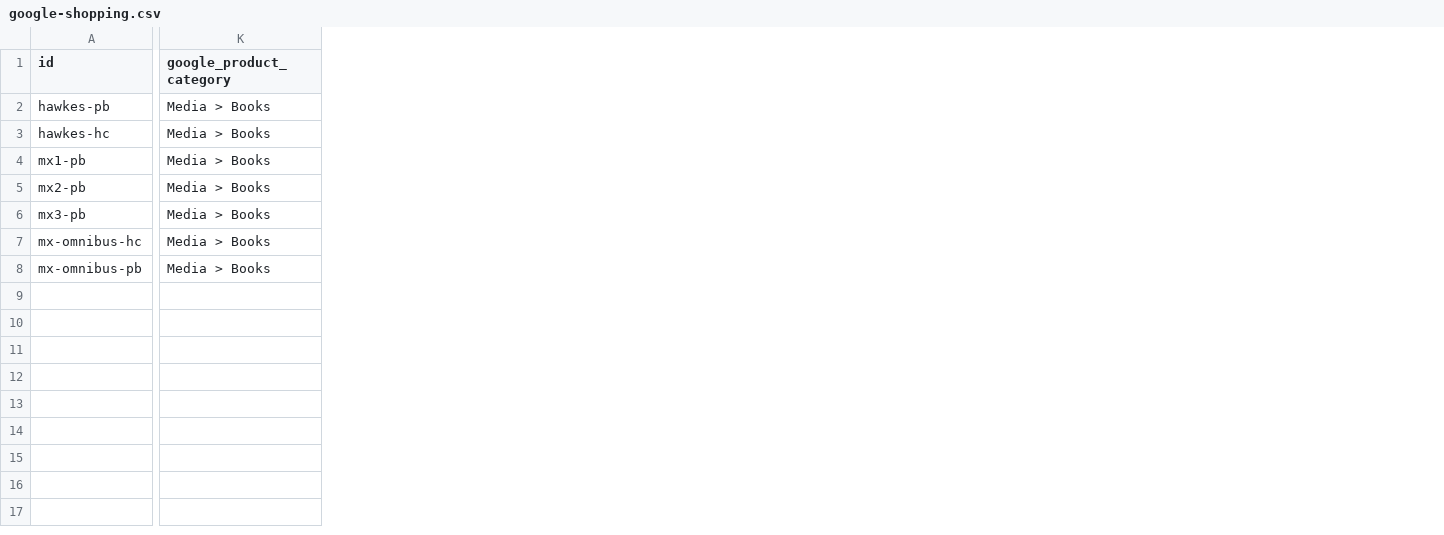
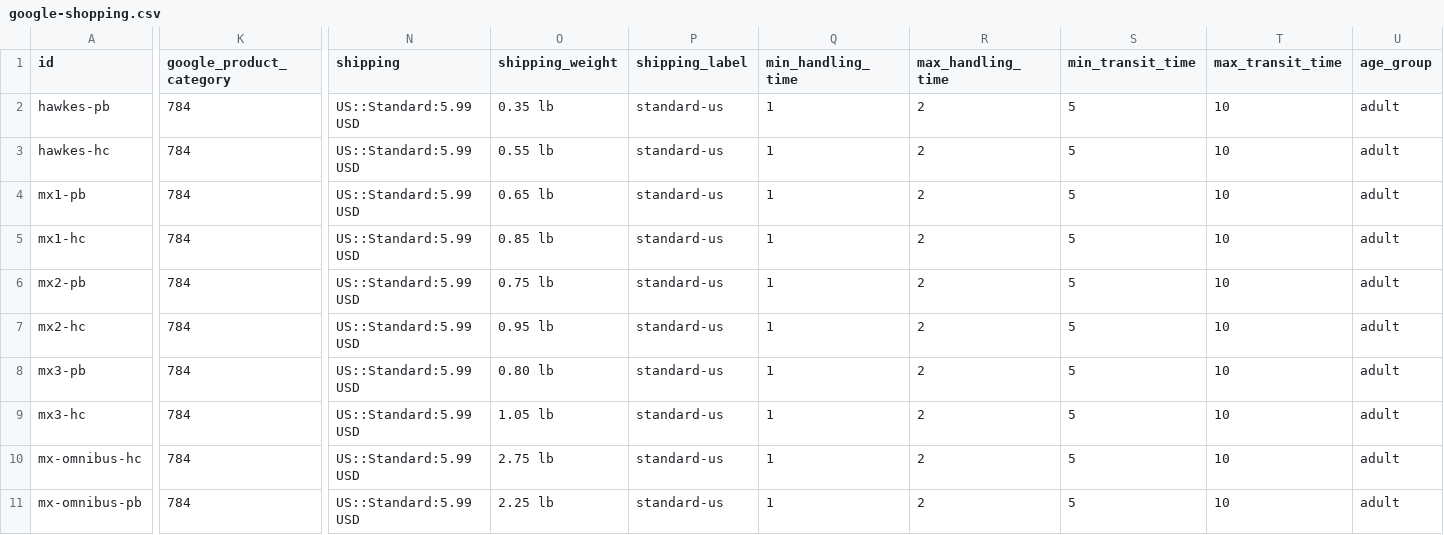
Before and after one commit to MastersX888/jasoncholloway.com, a CSV file: public/feeds/google-shopping.csv, drawn as a sheet; only a part is shown, gaps mark what is left out; addresses are those after the commit; rows hold the shown columns only; the diff covers the shown part only; the diff names each change by its address in the sheet, - before the commit and + after, or states it on an @@ line.

```diff
--- a/public/feeds/google-shopping.csv
+++ b/public/feeds/google-shopping.csv
+column N (shipping), rows 2-4: all US::Standard:5.99 USD; row 6: US::Standard:5.99 USD; row 8: US::Standard:5.99 USD; rows 10-11: US::Standard:5.99 USD | US::Standard:5.99 USD
+column O (shipping_weight), rows 2-4: 0.35 lb | 0.55 lb | 0.65 lb; row 6: 0.75 lb; row 8: 0.80 lb; rows 10-11: 2.75 lb | 2.25 lb
+column P (shipping_label), rows 2-4: all standard-us; row 6: standard-us; row 8: standard-us; rows 10-11: standard-us | standard-us
+column Q (min_handling_time), rows 2-4: all 1; row 6: 1; row 8: 1; rows 10-11: 1 | 1
+column R (max_handling_time), rows 2-4: all 2; row 6: 2; row 8: 2; rows 10-11: 2 | 2
+column S (min_transit_time), rows 2-4: all 5; row 6: 5; row 8: 5; rows 10-11: 5 | 5
+column T (max_transit_time), rows 2-4: all 10; row 6: 10; row 8: 10; rows 10-11: 10 | 10
+column U (age_group), rows 2-4: all adult; row 6: adult; row 8: adult; rows 10-11: adult | adult
-K2:K4 (google_product_category): Media > Books
+K2:K4 (google_product_category): 784
+row 5: mx1-hc | 784 | US::Standard:5.99 USD | 0.85 lb | standard-us | 1 | 2 | 5 | 10 | adult
-K6 (google_product_category): Media > Books
+K6 (google_product_category): 784
+row 7: mx2-hc | 784 | US::Standard:5.99 USD | 0.95 lb | standard-us | 1 | 2 | 5 | 10 | adult
-K8 (google_product_category): Media > Books
+K8 (google_product_category): 784
+row 9: mx3-hc | 784 | US::Standard:5.99 USD | 1.05 lb | standard-us | 1 | 2 | 5 | 10 | adult
-K10:K11 (google_product_category): Media > Books
+K10:K11 (google_product_category): 784
```
Also changed, not shown: 4 edited cells elsewhere in this file, 24 other files.
